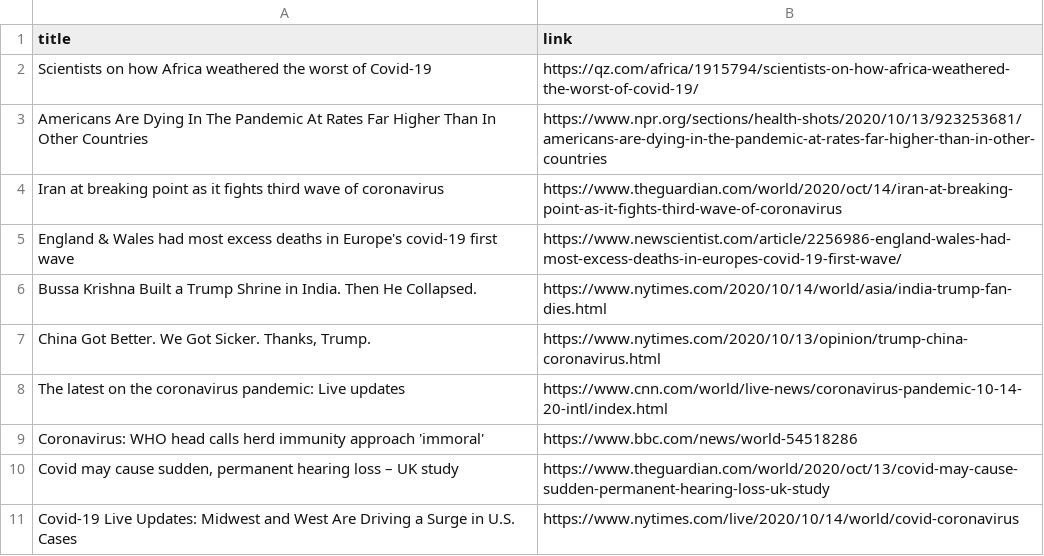
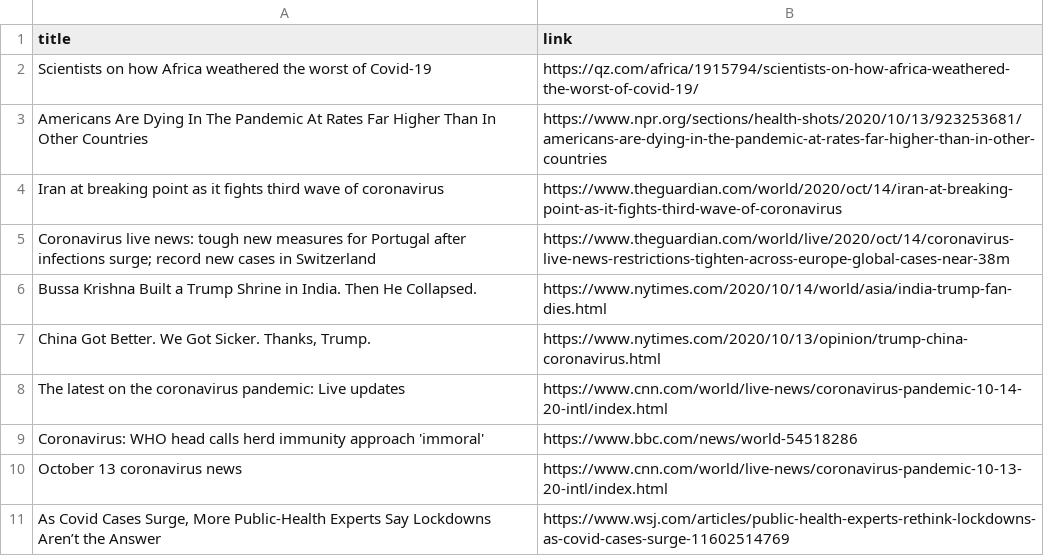
Before and after one commit to adrinerDP/livecod, a CSV file: data/news_google.csv, drawn as a sheet; removed rows and columns are numbered as before the commit, all else as after; the diff names each change by its address in the sheet, - before the commit and + after, or states it on an @@ line.

Commit message:
Run crawler and update current data

```diff
--- a/data/news_google.csv
+++ b/data/news_google.csv
-row 5: England & Wales had most excess deaths in Europe's covid-19 first wave | https://www.newscientist.com/article/2256986-england-wales-had-most-excess-deaths-in-europes-covid-19-first-wave/
+row 5: Coronavirus live news: tough new measures for Portugal after infections surge; record new cases in Switzerland | https://www.theguardian.com/world/live/2020/oct/14/coronavirus-live-news-restrictions-tighten-across-europe-global-cases-near-38m
-row 10: Covid may cause sudden, permanent hearing loss – UK study | https://www.theguardian.com/world/2020/oct/13/covid-may-cause-sudden-permanent-hearing-loss-uk-study
-row 11: Covid-19 Live Updates: Midwest and West Are Driving a Surge in U.S. Cases | https://www.nytimes.com/live/2020/10/14/world/covid-coronavirus
+row 10: October 13 coronavirus news | https://www.cnn.com/world/live-news/coronavirus-pandemic-10-13-20-intl/index.html
+row 11: As Covid Cases Surge, More Public-Health Experts Say Lockdowns Aren’t the Answer | https://www.wsj.com/articles/public-health-experts-rethink-lockdowns-as-covid-cases-surge-11602514769
```
Also changed, not shown: data/current_global.csv, data/news_naver.csv, 5 other files.
